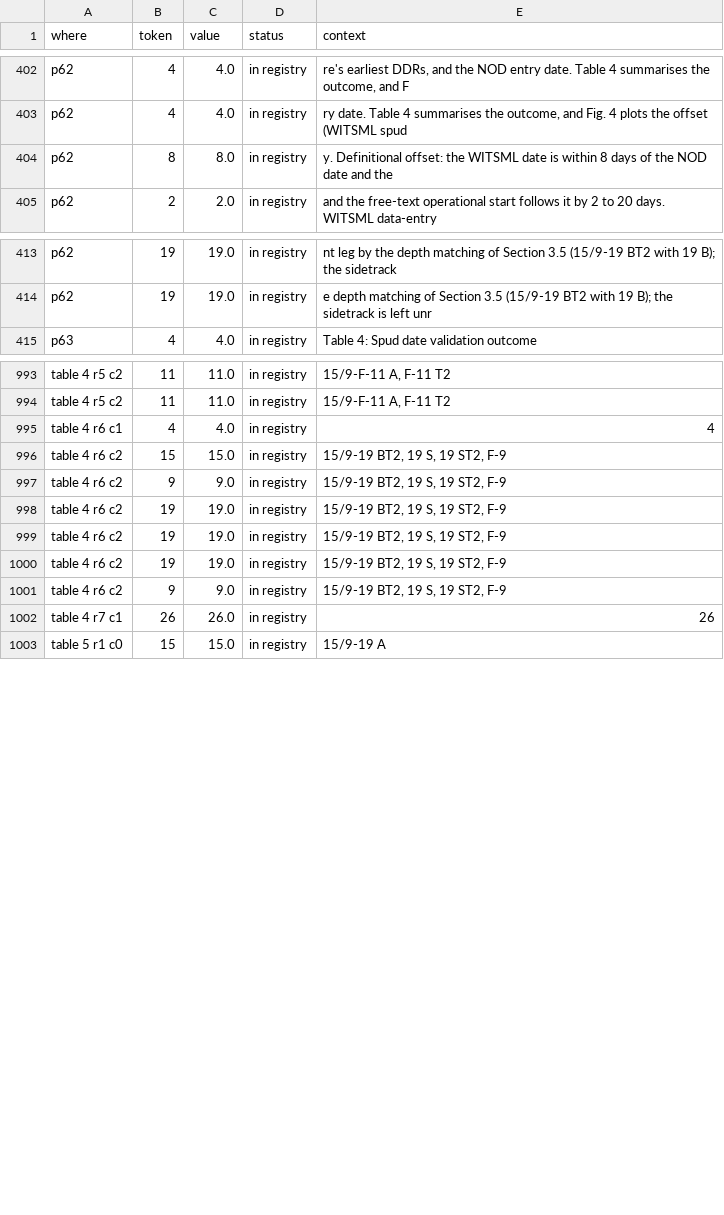
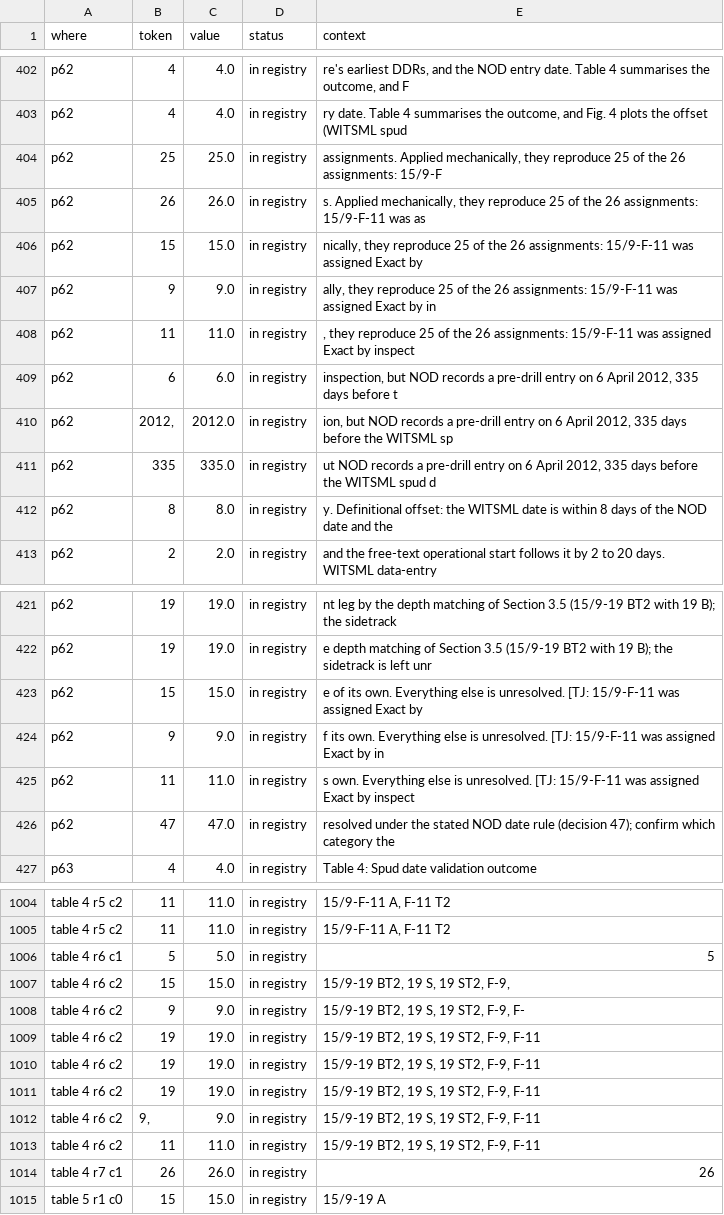
Before and after one commit to 985185/volve-well-construction-timeline, a CSV file: outputs/manuscript_registry_check.csv, drawn as a sheet; only a part is shown, gaps mark what is left out; the diff covers the shown part only.

Commit message:
Spud offset: NOD pre-drill-else-main rule (decision 47); F-11 moves to Unresolved; Fig 4, registry, manuscript draft and reports updated

```diff
--- a/outputs/manuscript_registry_check.csv
+++ b/outputs/manuscript_registry_check.csv
@@ -403,2 +403,10 @@ p62,4,4.0,in registry,"re's earliest DDRs, and the NOD entry date. Table 4 summa
 p62,4,4.0,in registry,"ry date. Table 4 summarises the outcome, and Fig. 4 plots the offset (WITSML spud"
+p62,25,25.0,in registry,"assignments. Applied mechanically, they reproduce 25 of the 26 assignments: 15/9-F"
+p62,26,26.0,in registry,"s. Applied mechanically, they reproduce 25 of the 26 assignments: 15/9-F-11 was as"
+p62,15,15.0,in registry,"nically, they reproduce 25 of the 26 assignments: 15/9-F-11 was assigned Exact by"
+p62,9,9.0,in registry,"ally, they reproduce 25 of the 26 assignments: 15/9-F-11 was assigned Exact by in"
+p62,11,11.0,in registry,", they reproduce 25 of the 26 assignments: 15/9-F-11 was assigned Exact by inspect"
+p62,6,6.0,in registry,"inspection, but NOD records a pre-drill entry on 6 April 2012, 335 days before t"
+p62,"2012,",2012.0,in registry,"ion, but NOD records a pre-drill entry on 6 April 2012, 335 days before the WITSML sp"
+p62,335,335.0,in registry,"ut NOD records a pre-drill entry on 6 April 2012, 335 days before the WITSML spud d"
 p62,8,8.0,in registry,y. Definitional offset: the WITSML date is within 8 days of the NOD date and the
@@ -414,2 +422,6 @@ p62,19,19.0,in registry,nt leg by the depth matching of Section 3.5 (15/9-19 BT2
 p62,19,19.0,in registry,e depth matching of Section 3.5 (15/9-19 BT2 with 19 B); the sidetrack is left unr
+p62,15,15.0,in registry,e of its own. Everything else is unresolved. [TJ: 15/9-F-11 was assigned Exact by
+p62,9,9.0,in registry,f its own. Everything else is unresolved. [TJ: 15/9-F-11 was assigned Exact by in
+p62,11,11.0,in registry,s own. Everything else is unresolved. [TJ: 15/9-F-11 was assigned Exact by inspect
+p62,47,47.0,in registry,resolved under the stated NOD date rule (decision 47); confirm which category the
 p63,4,4.0,in registry,Table 4: Spud date validation outcome
@@ -994,9 +1005,10 @@ table 4 r5 c2,11,11.0,in registry,"15/9-F-11 A, F-11 T2"
 table 4 r5 c2,11,11.0,in registry,"15/9-F-11 A, F-11 T2"
-table 4 r6 c1,4,4.0,in registry,4
-table 4 r6 c2,15,15.0,in registry,"15/9-19 BT2, 19 S, 19 ST2, F-9"
-table 4 r6 c2,9,9.0,in registry,"15/9-19 BT2, 19 S, 19 ST2, F-9"
-table 4 r6 c2,19,19.0,in registry,"15/9-19 BT2, 19 S, 19 ST2, F-9"
-table 4 r6 c2,19,19.0,in registry,"15/9-19 BT2, 19 S, 19 ST2, F-9"
-table 4 r6 c2,19,19.0,in registry,"15/9-19 BT2, 19 S, 19 ST2, F-9"
-table 4 r6 c2,9,9.0,in registry,"15/9-19 BT2, 19 S, 19 ST2, F-9"
+table 4 r6 c1,5,5.0,in registry,5
+table 4 r6 c2,15,15.0,in registry,"15/9-19 BT2, 19 S, 19 ST2, F-9,"
+table 4 r6 c2,9,9.0,in registry,"15/9-19 BT2, 19 S, 19 ST2, F-9, F-"
+table 4 r6 c2,19,19.0,in registry,"15/9-19 BT2, 19 S, 19 ST2, F-9, F-11"
+table 4 r6 c2,19,19.0,in registry,"15/9-19 BT2, 19 S, 19 ST2, F-9, F-11"
+table 4 r6 c2,19,19.0,in registry,"15/9-19 BT2, 19 S, 19 ST2, F-9, F-11"
+table 4 r6 c2,"9,",9.0,in registry,"15/9-19 BT2, 19 S, 19 ST2, F-9, F-11"
+table 4 r6 c2,11,11.0,in registry,"15/9-19 BT2, 19 S, 19 ST2, F-9, F-11"
 table 4 r7 c1,26,26.0,in registry,26
```
Also changed, not shown: 1 removed row and 12 edited cells elsewhere in this file, outputs/registry_comparison_old.csv, outputs/registry_comparison_v2.csv, 14 other files.
